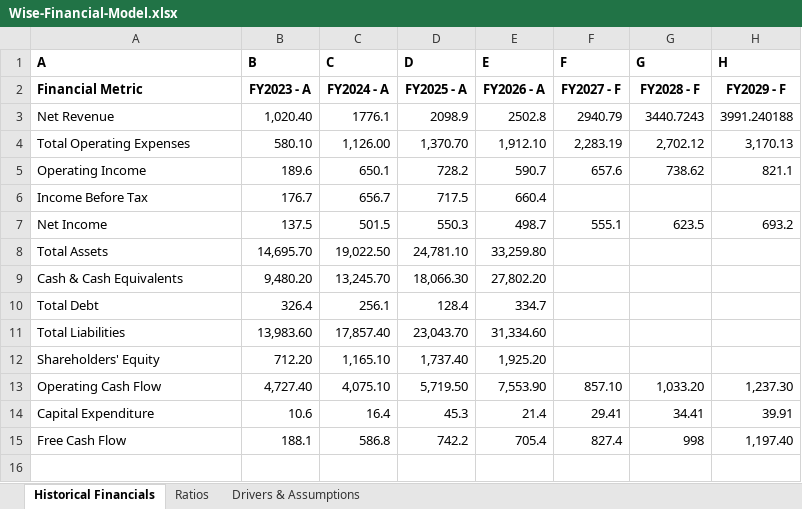
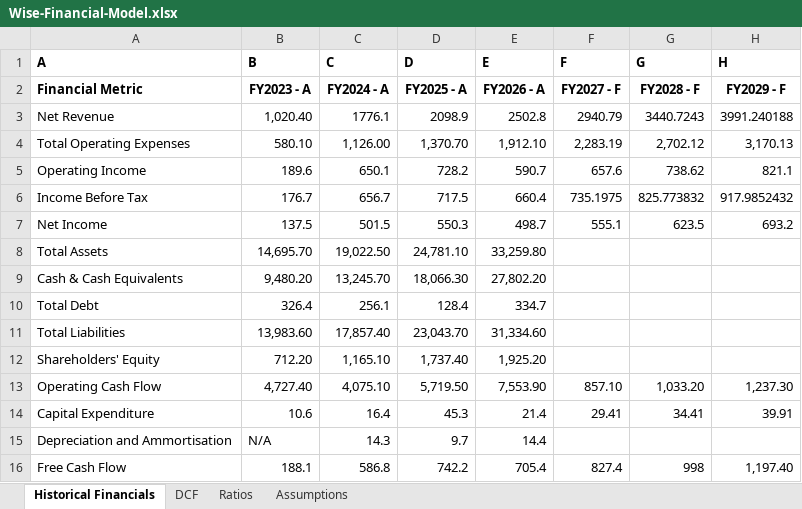
Before and after one commit to joyceisele/investment-research, an Excel workbook: wise-analysis/Wise-Financial-Model.xlsx, sheet Historical Financials, drawn as a sheet; values as stored, in another font and other column widths than the file's, no borders; charts and pictures and table styles not drawn; the diff names each change by its address in the sheet, - before the commit and + after, or states it on an @@ line.

```diff
--- a/wise-analysis/Wise-Financial-Model.xlsx (sheet Historical Financials)
+++ b/wise-analysis/Wise-Financial-Model.xlsx (sheet Historical Financials)
-sheet tab: Drivers & Assumptions
+sheet tab: DCF
+sheet tab: Assumptions
-F6 (F): (empty)
+F6 (F): 735.1975
-G6 (G): (empty)
+G6 (G): 825.773832
-H6 (H): (empty)
+H6 (H): 917.9852432
+row 15: Depreciation and Ammortisation | N/A | 14.3 | 9.7 | 14.4
```
Also changed, not shown: formulas that keep their value, charts or pictures.
